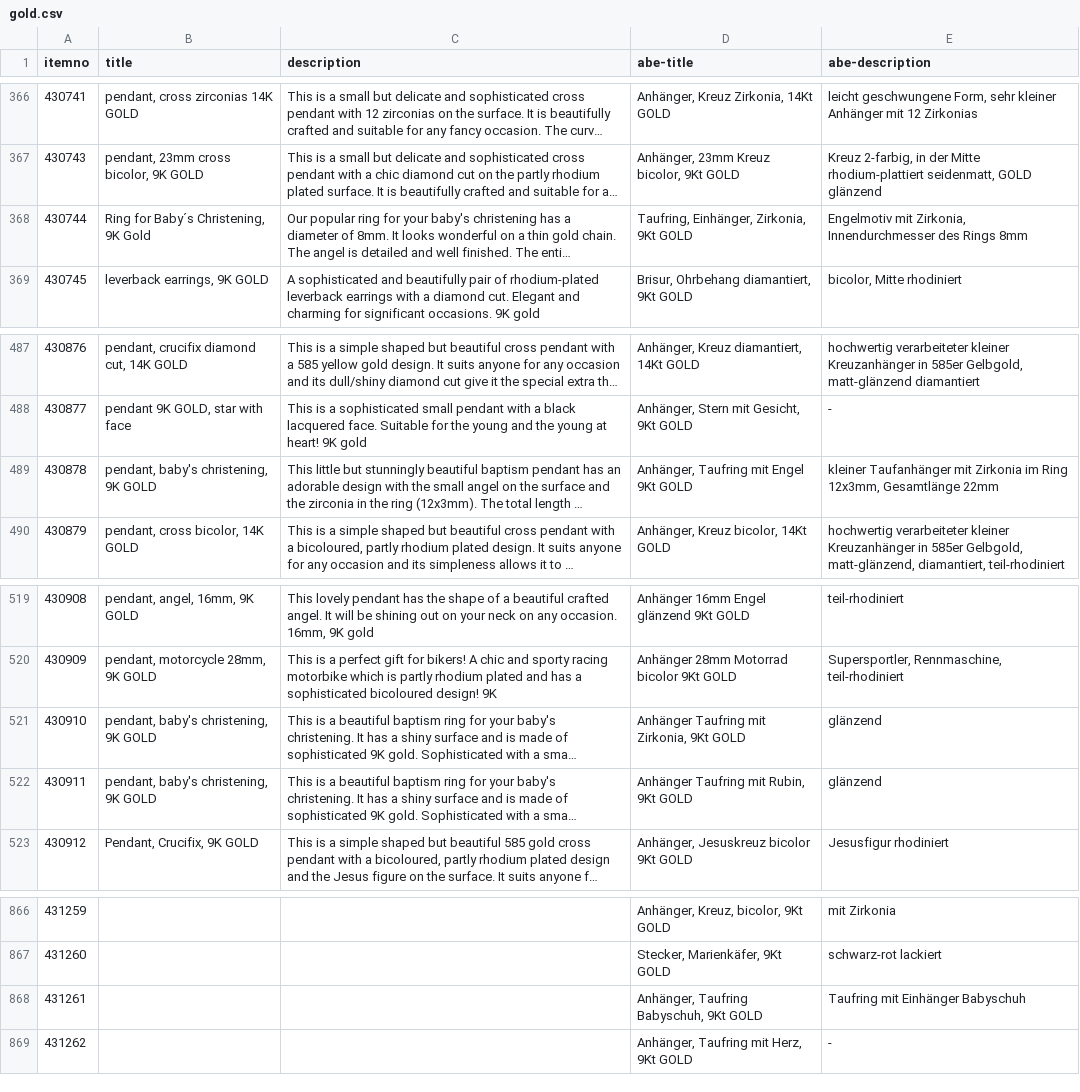
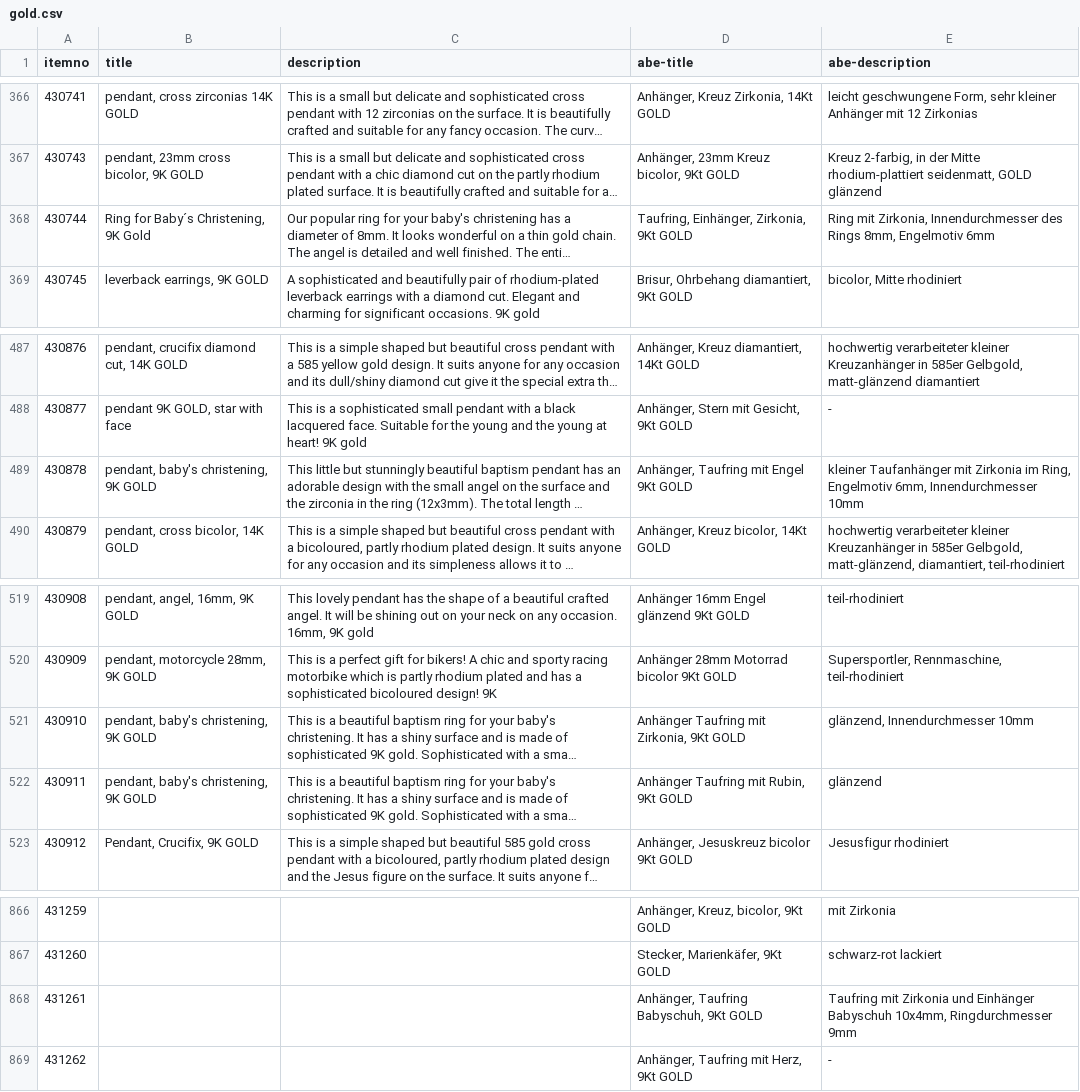
Before and after one commit to cbs68/products, a CSV file: en/gold.csv, drawn as a sheet; only a part is shown, gaps mark what is left out; long unchanged cells end in …; the diff names each change by its address in the sheet, - before the commit and + after, or states it on an @@ line.

```diff
--- a/en/gold.csv
+++ b/en/gold.csv
-E368 (abe-description): Engelmotiv mit Zirkonia, Innendurchmesser des Rings 8mm
+E368 (abe-description): Ring mit Zirkonia, Innendurchmesser des Rings 8mm, Engelmotiv 6mm
-E489 (abe-description): …Zirkonia im Ring 12x3mm, Gesamtlänge 22mm
+E489 (abe-description): …Zirkonia im Ring, Engelmotiv 6mm, Innendurchmesser 10mm
-E521 (abe-description): glänzend
+E521 (abe-description): glänzend, Innendurchmesser 10mm
-E868 (abe-description): Taufring mit Einhänger Babyschuh
+E868 (abe-description): Taufring mit Zirkonia und Einhänger Babyschuh 10x4mm, Ringdurchmesser 9mm
```
Also changed, not shown: en/fashion.csv.
